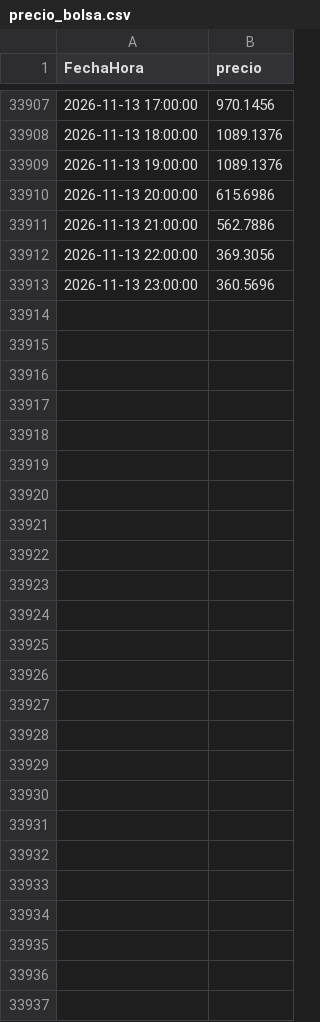
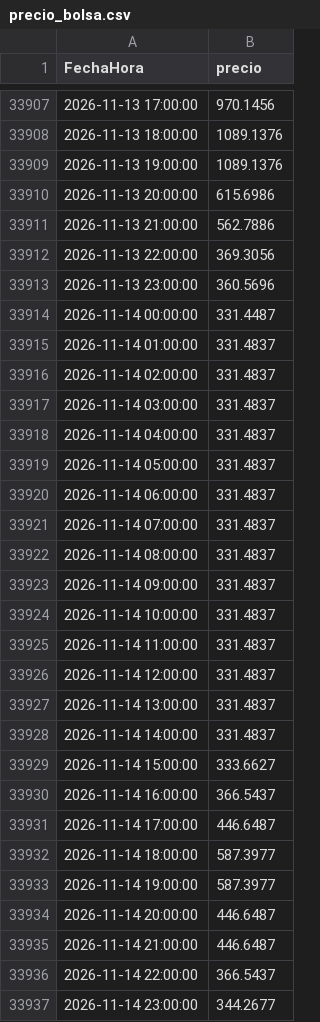
Before and after one commit to julianordonez2005/VatioPlan, a CSV file: data/precio_bolsa.csv, drawn as a sheet; only a part is shown, gaps mark what is left out; the diff covers the shown part only; the diff names each change by its address in the sheet, - before the commit and + after, or states it on an @@ line.

```diff
--- a/data/precio_bolsa.csv
+++ b/data/precio_bolsa.csv
+row 33914: 2026-11-14 00:00:00 | 331.4487
+row 33915: 2026-11-14 01:00:00 | 331.4837
+row 33916: 2026-11-14 02:00:00 | 331.4837
+row 33917: 2026-11-14 03:00:00 | 331.4837
+row 33918: 2026-11-14 04:00:00 | 331.4837
+row 33919: 2026-11-14 05:00:00 | 331.4837
+row 33920: 2026-11-14 06:00:00 | 331.4837
+row 33921: 2026-11-14 07:00:00 | 331.4837
+row 33922: 2026-11-14 08:00:00 | 331.4837
+row 33923: 2026-11-14 09:00:00 | 331.4837
+row 33924: 2026-11-14 10:00:00 | 331.4837
+row 33925: 2026-11-14 11:00:00 | 331.4837
+row 33926: 2026-11-14 12:00:00 | 331.4837
+row 33927: 2026-11-14 13:00:00 | 331.4837
+row 33928: 2026-11-14 14:00:00 | 331.4837
+row 33929: 2026-11-14 15:00:00 | 333.6627
+row 33930: 2026-11-14 16:00:00 | 366.5437
+row 33931: 2026-11-14 17:00:00 | 446.6487
+row 33932: 2026-11-14 18:00:00 | 587.3977
+row 33933: 2026-11-14 19:00:00 | 587.3977
+row 33934: 2026-11-14 20:00:00 | 446.6487
+row 33935: 2026-11-14 21:00:00 | 446.6487
+row 33936: 2026-11-14 22:00:00 | 366.5437
+row 33937: 2026-11-14 23:00:00 | 344.2677
```
Also changed, not shown: 24 edited cells elsewhere in this file, data/AporEner.csv, data/PorcVoluUtilDiar.csv, 16 other files.
